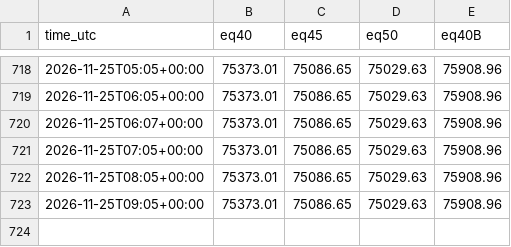
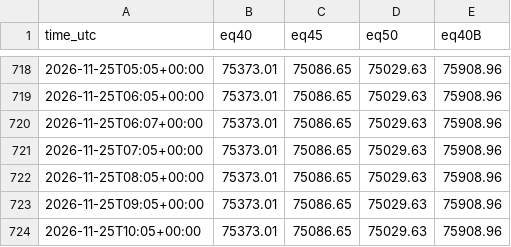
Before and after one commit to gutinganthony/KIWI, a CSV file: trend-paper/equity.csv, drawn as a sheet; only a part is shown, gaps mark what is left out.

```diff
--- a/trend-paper/equity.csv
+++ b/trend-paper/equity.csv
@@ -723 +723,2 @@ time_utc,eq40,eq45,eq50,eq40B
 2026-11-25T09:05+00:00,75373.01,75086.65,75029.63,75908.96
+2026-11-25T10:05+00:00,75373.01,75086.65,75029.63,75908.96
```
Also changed, not shown: okx-demo-F3-2.0/equity.csv, 7 other files.
